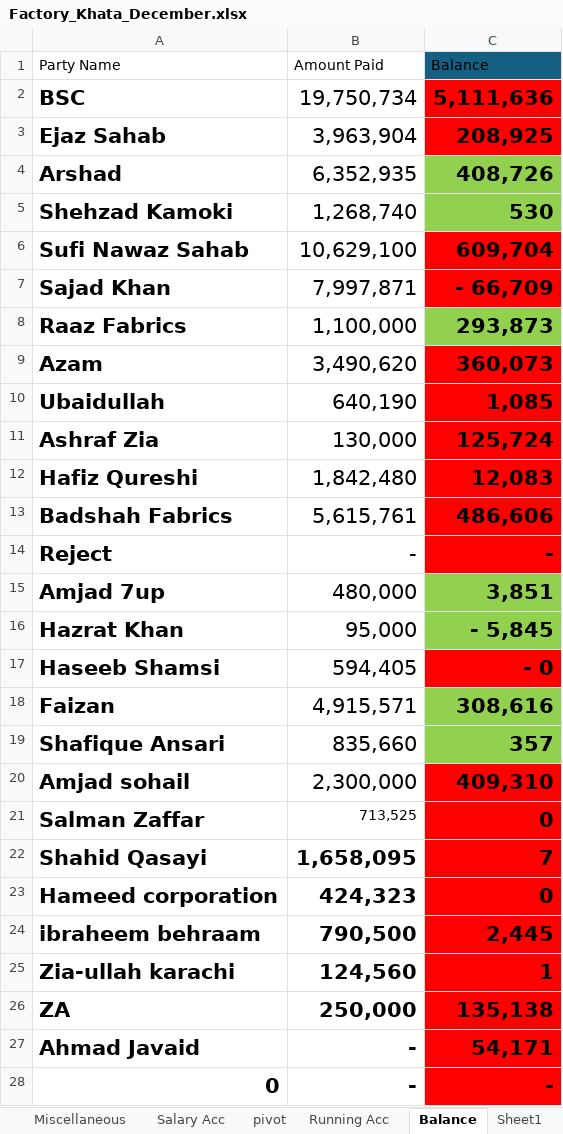
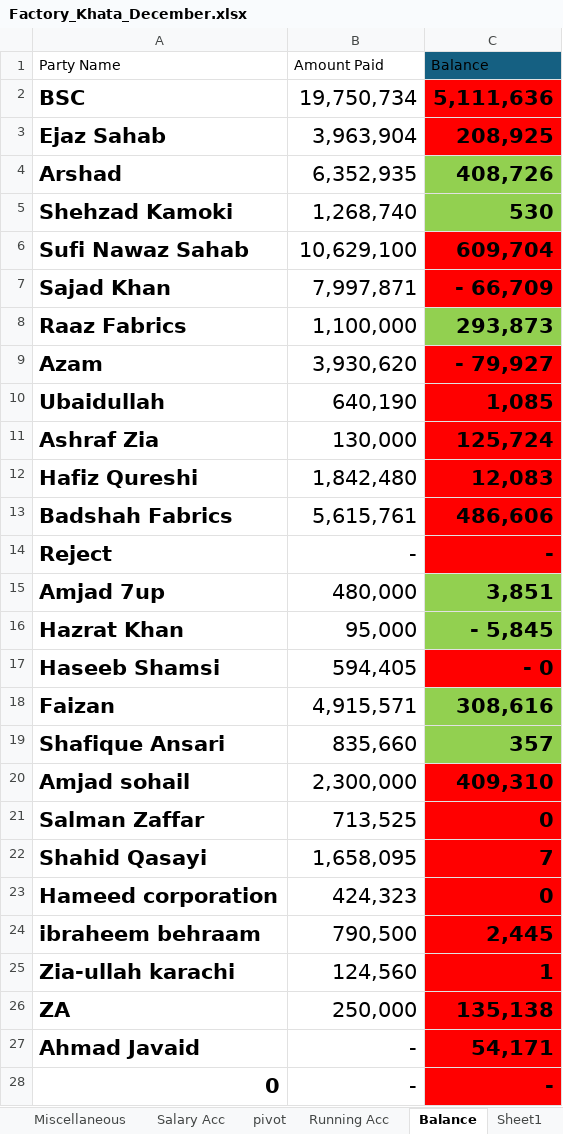
Before and after one commit to omerrazzaq4/AlHamd_Dec, an Excel workbook: Factory_Khata_December.xlsx, sheet Balance, drawn as a sheet; values as stored, in another font and other column widths than the file's, no borders; conditional formats and table styles not drawn; the diff names each change by its address in the sheet, - before the commit and + after, or states it on an @@ line.

```diff
--- a/Factory_Khata_December.xlsx (sheet Balance)
+++ b/Factory_Khata_December.xlsx (sheet Balance)
-B9 (Amount Paid): 3,490,620
+B9 (Amount Paid): 3,930,620
-C9 (Balance): 360,073
+C9 (Balance): - 79,927
@@ B21 text size: larger @@
-B22:B28 bold: on
+B22:B28 bold: off
```
Also changed, not shown: sheet Cashbook, sheet Profit, sheet Billing.
